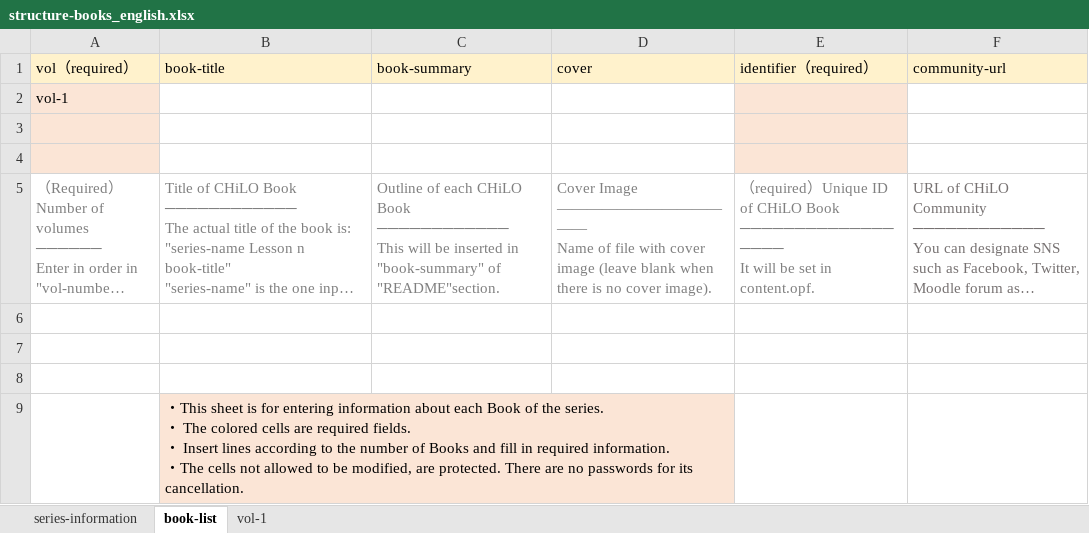
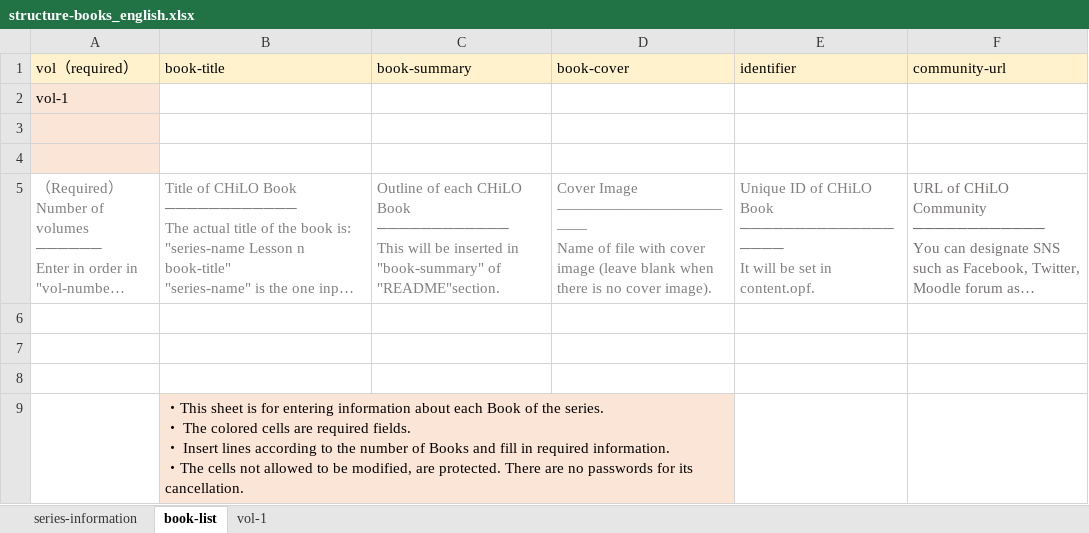
Before and after one commit to cccties/chilo-producer, an Excel workbook: chiloPro/template-series_english/structure-books_english.xlsx, sheet book-list, drawn as a sheet; long unchanged cells end in …; values as stored, in another font and other column widths than the file's, no borders; the diff names each change by its address in the sheet, - before the commit and + after, or states it on an @@ line.

```diff
--- a/chiloPro/template-series_english/structure-books_english.xlsx (sheet book-list)
+++ b/chiloPro/template-series_english/structure-books_english.xlsx (sheet book-list)
-D1: cover
+D1: book-cover
-E1: identifier（required）
+E1: identifier
-E2:E4 fill: #FBE5D6
+E2:E4 fill: none
-E5 (identifier): （required）Unique ID…
+E5 (identifier): Unique ID…
```
Also changed, not shown: chiloPro/template-series/structure-books.xlsx, 41 other files.
